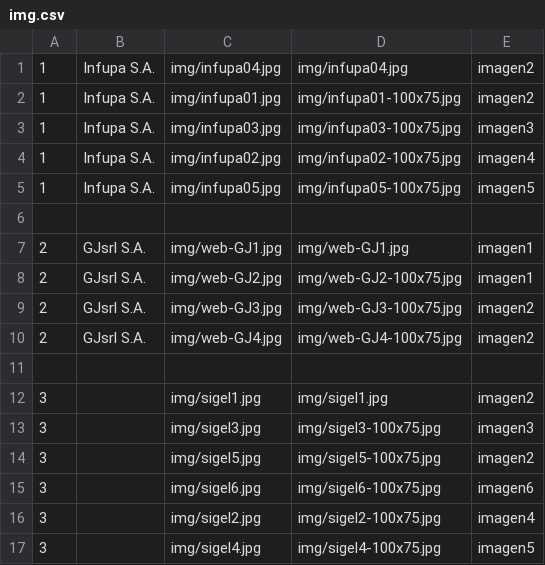
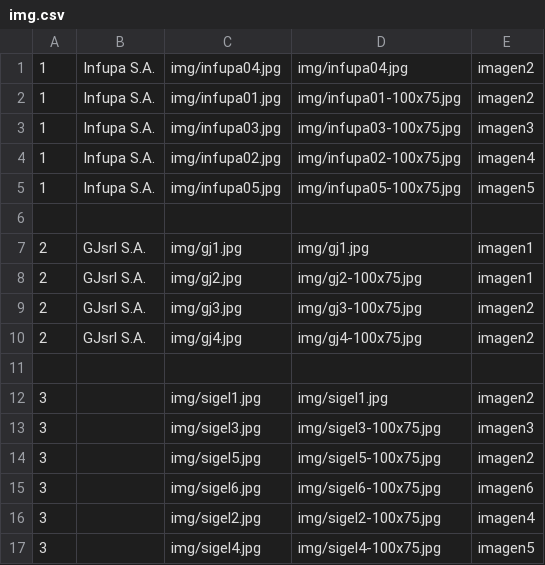
Before and after one commit to fgarciajulia/dacu, a CSV file: _dist/php/img.csv, drawn as a sheet; only a part is shown.

```diff
--- a/_dist/php/img.csv
+++ b/_dist/php/img.csv
@@ -6,6 +6,6 @@
 
-2;GJsrl S.A.;img/web-GJ1.jpg;img/web-GJ1.jpg;imagen1
-2;GJsrl S.A.;img/web-GJ2.jpg;img/web-GJ2-100x75.jpg;imagen1
-2;GJsrl S.A.;img/web-GJ3.jpg;img/web-GJ3-100x75.jpg;imagen2
-2;GJsrl S.A.;img/web-GJ4.jpg;img/web-GJ4-100x75.jpg;imagen2
+2;GJsrl S.A.;img/gj1.jpg;img/gj1.jpg;imagen1
+2;GJsrl S.A.;img/gj2.jpg;img/gj2-100x75.jpg;imagen1
+2;GJsrl S.A.;img/gj3.jpg;img/gj3-100x75.jpg;imagen2
+2;GJsrl S.A.;img/gj4.jpg;img/gj4-100x75.jpg;imagen2
 
```
Also changed, not shown: 21 other files.
